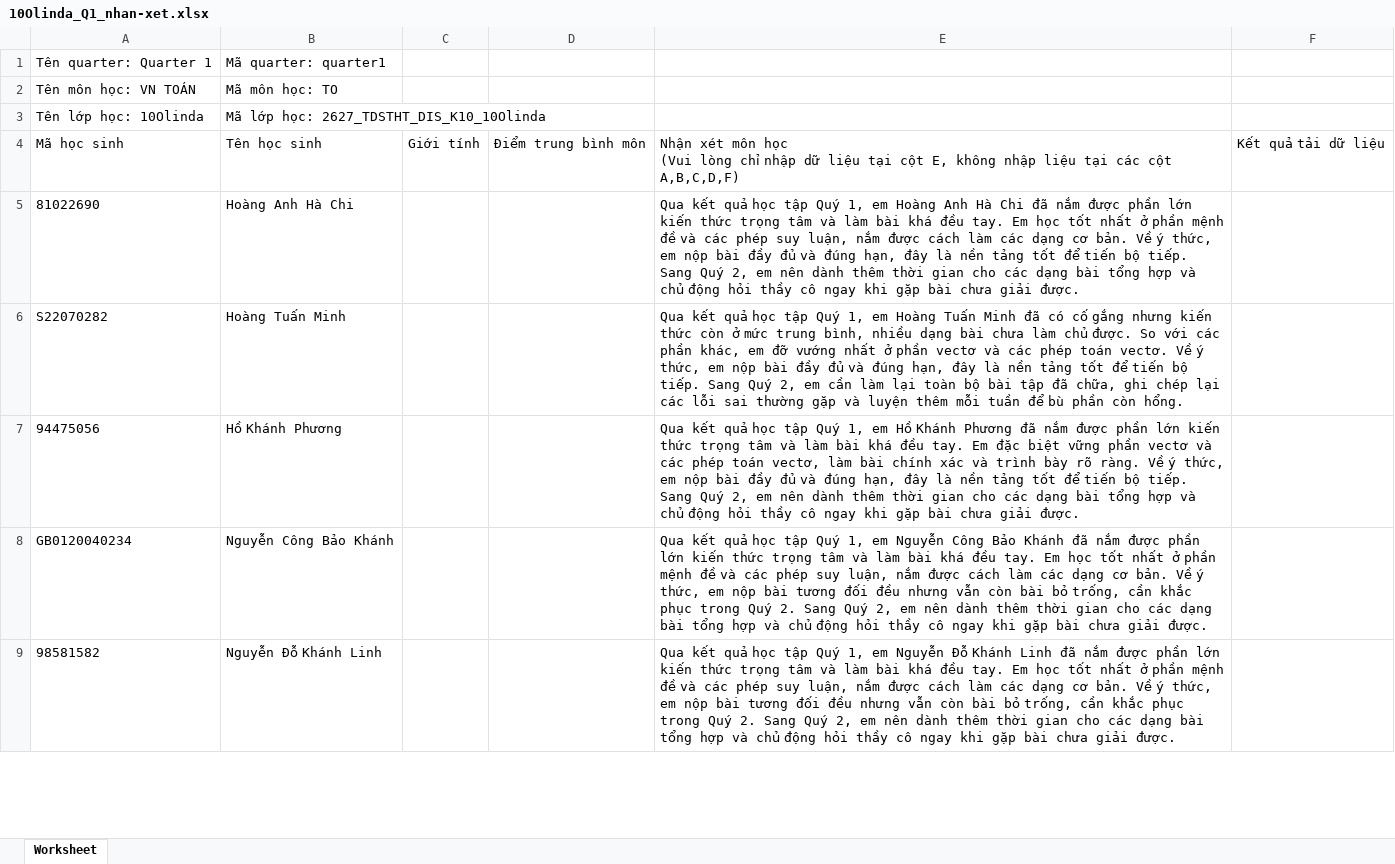
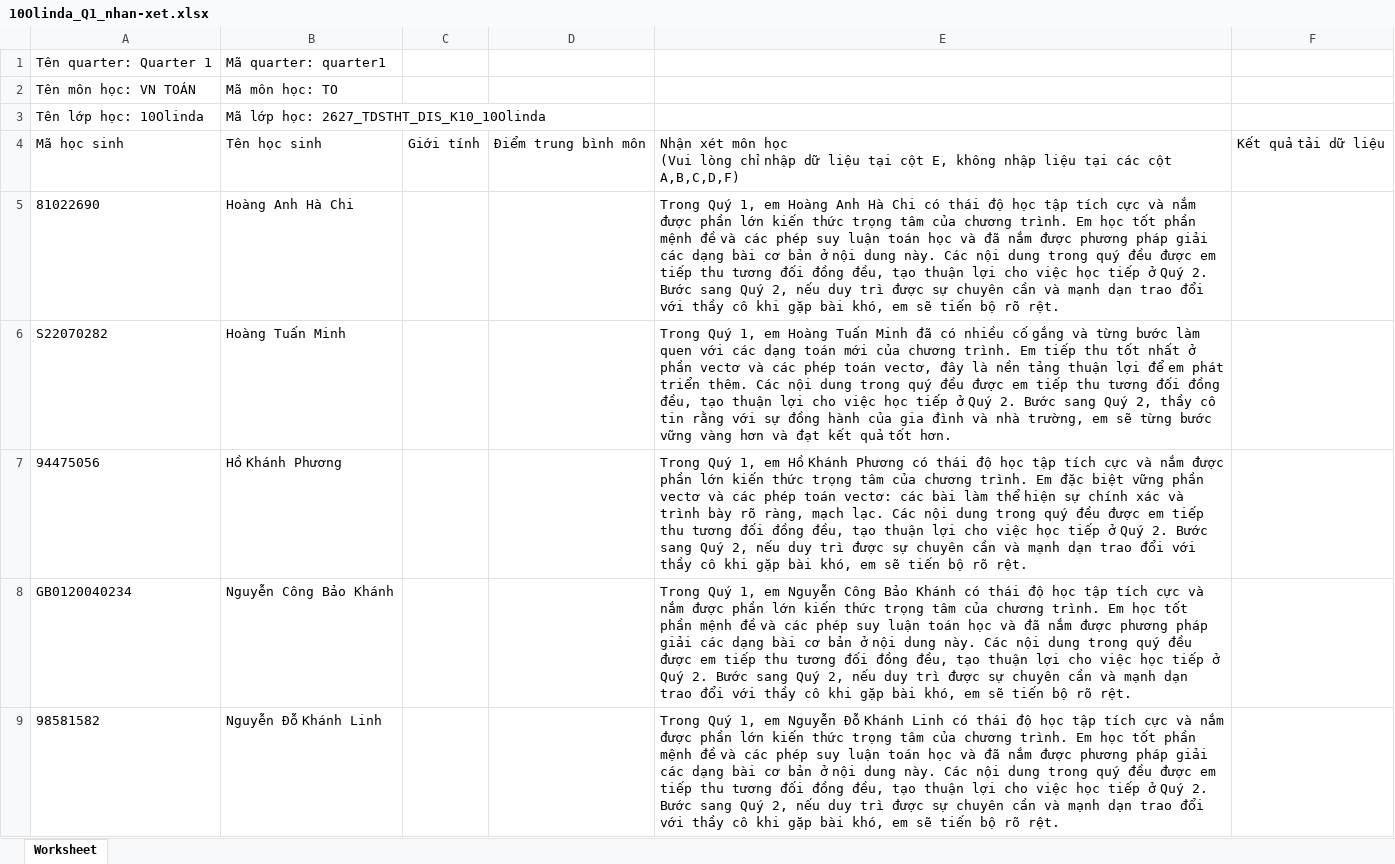
Before and after one commit to congapro60-dev/soangiaoan, an Excel workbook: docs/qa/10Olinda_Q1_nhan-xet.xlsx, sheet Worksheet, drawn as a sheet; only a part is shown; values as stored, in another font and other column widths than the file's, no borders; the diff covers the shown part only; the diff names each change by its address in the sheet, - before the commit and + after, or states it on an @@ line.

```diff
--- a/docs/qa/10Olinda_Q1_nhan-xet.xlsx (sheet Worksheet)
+++ b/docs/qa/10Olinda_Q1_nhan-xet.xlsx (sheet Worksheet)
-E5: Qua kết quả học tập Quý 1, em Hoàng Anh Hà Chi đã nắm được phần lớn kiến thức trọng tâm và làm bài khá đều tay. Em học tốt nhất ở phần mệnh đề và các phép suy luận, nắm được cách làm các dạng cơ bản. Về ý thức, em nộp bài đầy đủ và đúng hạn, đây là nền tảng tốt để tiến bộ tiếp. Sang Quý 2, em nên dành thêm thời gian cho các dạng bài tổng hợp và chủ động hỏi thầy cô ngay khi gặp bài chưa giải được.
+E5: Trong Quý 1, em Hoàng Anh Hà Chi có thái độ học tập tích cực và nắm được phần lớn kiến thức trọng tâm của chương trình. Em học tốt phần mệnh đề và các phép suy luận toán học và đã nắm được phương pháp giải các dạng bài cơ bản ở nội dung này. Các nội dung trong quý đều được em tiếp thu tương đối đồng đều, tạo thuận lợi cho việc học tiếp ở Quý 2. Bước sang Quý 2, nếu duy trì được sự chuyên cần và mạnh dạn trao đổi với thầy cô khi gặp bài khó, em sẽ tiến bộ rõ rệt.
-E6: Qua kết quả học tập Quý 1, em Hoàng Tuấn Minh đã có cố gắng nhưng kiến thức còn ở mức trung bình, nhiều dạng bài chưa làm chủ được. So với các phần khác, em đỡ vướng nhất ở phần vectơ và các phép toán vectơ. Về ý thức, em nộp bài đầy đủ và đúng hạn, đây là nền tảng tốt để tiến bộ tiếp. Sang Quý 2, em cần làm lại toàn bộ bài tập đã chữa, ghi chép lại các lỗi sai thường gặp và luyện thêm mỗi tuần để bù phần còn hổng.
+E6: Trong Quý 1, em Hoàng Tuấn Minh đã có nhiều cố gắng và từng bước làm quen với các dạng toán mới của chương trình. Em tiếp thu tốt nhất ở phần vectơ và các phép toán vectơ, đây là nền tảng thuận lợi để em phát triển thêm. Các nội dung trong quý đều được em tiếp thu tương đối đồng đều, tạo thuận lợi cho việc học tiếp ở Quý 2. Bước sang Quý 2, thầy cô tin rằng với sự đồng hành của gia đình và nhà trường, em sẽ từng bước vững vàng hơn và đạt kết quả tốt hơn.
-E7: Qua kết quả học tập Quý 1, em Hồ Khánh Phương đã nắm được phần lớn kiến thức trọng tâm và làm bài khá đều tay. Em đặc biệt vững phần vectơ và các phép toán vectơ, làm bài chính xác và trình bày rõ ràng. Về ý thức, em nộp bài đầy đủ và đúng hạn, đây là nền tảng tốt để tiến bộ tiếp. Sang Quý 2, em nên dành thêm thời gian cho các dạng bài tổng hợp và chủ động hỏi thầy cô ngay khi gặp bài chưa giải được.
+E7: Trong Quý 1, em Hồ Khánh Phương có thái độ học tập tích cực và nắm được phần lớn kiến thức trọng tâm của chương trình. Em đặc biệt vững phần vectơ và các phép toán vectơ: các bài làm thể hiện sự chính xác và trình bày rõ ràng, mạch lạc. Các nội dung trong quý đều được em tiếp thu tương đối đồng đều, tạo thuận lợi cho việc học tiếp ở Quý 2. Bước sang Quý 2, nếu duy trì được sự chuyên cần và mạnh dạn trao đổi với thầy cô khi gặp bài khó, em sẽ tiến bộ rõ rệt.
-E8: Qua kết quả học tập Quý 1, em Nguyễn Công Bảo Khánh đã nắm được phần lớn kiến thức trọng tâm và làm bài khá đều tay. Em học tốt nhất ở phần mệnh đề và các phép suy luận, nắm được cách làm các dạng cơ bản. Về ý thức, em nộp bài tương đối đều nhưng vẫn còn bài bỏ trống, cần khắc phục trong Quý 2. Sang Quý 2, em nên dành thêm thời gian cho các dạng bài tổng hợp và chủ động hỏi thầy cô ngay khi gặp bài chưa giải được.
+E8: Trong Quý 1, em Nguyễn Công Bảo Khánh có thái độ học tập tích cực và nắm được phần lớn kiến thức trọng tâm của chương trình. Em học tốt phần mệnh đề và các phép suy luận toán học và đã nắm được phương pháp giải các dạng bài cơ bản ở nội dung này. Các nội dung trong quý đều được em tiếp thu tương đối đồng đều, tạo thuận lợi cho việc học tiếp ở Quý 2. Bước sang Quý 2, nếu duy trì được sự chuyên cần và mạnh dạn trao đổi với thầy cô khi gặp bài khó, em sẽ tiến bộ rõ rệt.
-E9: Qua kết quả học tập Quý 1, em Nguyễn Đỗ Khánh Linh đã nắm được phần lớn kiến thức trọng tâm và làm bài khá đều tay. Em học tốt nhất ở phần mệnh đề và các phép suy luận, nắm được cách làm các dạng cơ bản. Về ý thức, em nộp bài tương đối đều nhưng vẫn còn bài bỏ trống, cần khắc phục trong Quý 2. Sang Quý 2, em nên dành thêm thời gian cho các dạng bài tổng hợp và chủ động hỏi thầy cô ngay khi gặp bài chưa giải được.
+E9: Trong Quý 1, em Nguyễn Đỗ Khánh Linh có thái độ học tập tích cực và nắm được phần lớn kiến thức trọng tâm của chương trình. Em học tốt phần mệnh đề và các phép suy luận toán học và đã nắm được phương pháp giải các dạng bài cơ bản ở nội dung này. Các nội dung trong quý đều được em tiếp thu tương đối đồng đều, tạo thuận lợi cho việc học tiếp ở Quý 2. Bước sang Quý 2, nếu duy trì được sự chuyên cần và mạnh dạn trao đổi với thầy cô khi gặp bài khó, em sẽ tiến bộ rõ rệt.
```
Also changed, not shown: 14 edited cells elsewhere in this sheet, docs/qa/11Columbus_Q1_nhan-xet.xlsx, docs/qa/12LoTrinh1_Q1_nhan-xet.xlsx, 4 other files.
